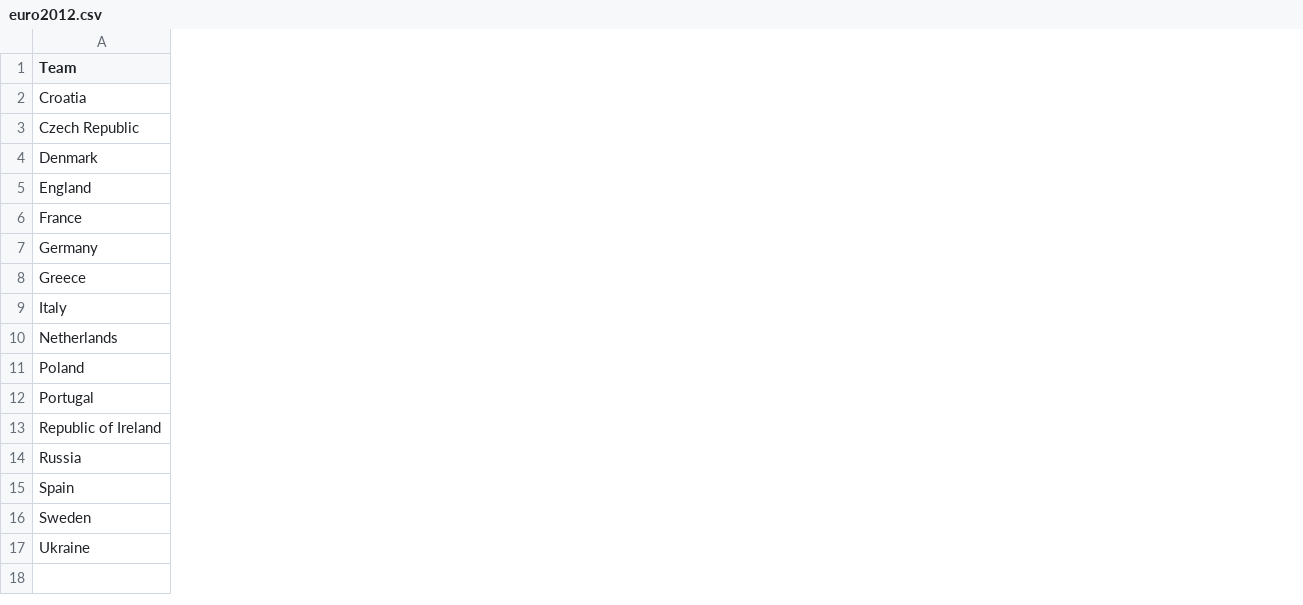
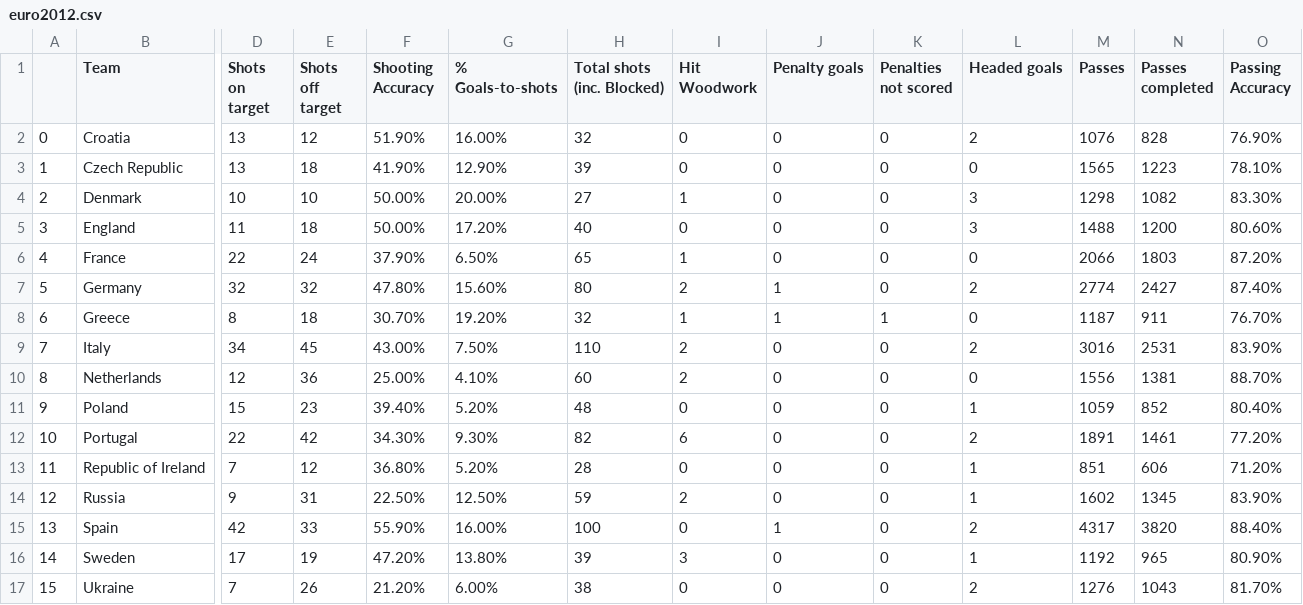
Before and after one commit to NguyenPhThao23174600016/23174600016-NguyenPhuongThao-DHKL17A1HN-python-nang-cao, a CSV file: euro2012.csv, drawn as a sheet; only a part is shown, gaps mark what is left out; the diff covers the shown part only; the diff names each change by its address in the sheet, - before the commit and + after, or states it on an @@ line.

```diff
--- a/euro2012.csv
+++ b/euro2012.csv
+column A, rows 2-17: 0 | 1 | 2 | 3 | 4 | 5 | 6 | 7 | 8 | 9 | 10 | 11 | 12 | 13 | 14 | 15
+column D (Shots on target), rows 2-17: 13 | 13 | 10 | 11 | 22 | 32 | 8 | 34 | 12 | 15 | 22 | 7 | 9 | 42 | 17 | 7
+column E (Shots off target), rows 2-17: 12 | 18 | 10 | 18 | 24 | 32 | 18 | 45 | 36 | 23 | 42 | 12 | 31 | 33 | 19 | 26
+column F (Shooting Accuracy), rows 2-17: 51.90% | 41.90% | 50.00% | 50.00% | 37.90% | 47.80% | 30.70% | 43.00% | 25.00% | 39.40% | 34.30% | 36.80% | 22.50% | 55.90% | 47.20% | 21.20%
+column G (% Goals-to-shots), rows 2-17: 16.00% | 12.90% | 20.00% | 17.20% | 6.50% | 15.60% | 19.20% | 7.50% | 4.10% | 5.20% | 9.30% | 5.20% | 12.50% | 16.00% | 13.80% | 6.00%
+column H (Total shots (inc. Blocked)), rows 2-17: 32 | 39 | 27 | 40 | 65 | 80 | 32 | 110 | 60 | 48 | 82 | 28 | 59 | 100 | 39 | 38
+column I (Hit Woodwork), rows 2-17: 0 | 0 | 1 | 0 | 1 | 2 | 1 | 2 | 2 | 0 | 6 | 0 | 2 | 0 | 3 | 0
+column J (Penalty goals), rows 2-17: 0 | 0 | 0 | 0 | 0 | 1 | 1 | 0 | 0 | 0 | 0 | 0 | 0 | 1 | 0 | 0
+column K (Penalties not scored), rows 2-17: 0 | 0 | 0 | 0 | 0 | 0 | 1 | 0 | 0 | 0 | 0 | 0 | 0 | 0 | 0 | 0
+column L (Headed goals), rows 2-17: 2 | 0 | 3 | 3 | 0 | 2 | 0 | 2 | 0 | 1 | 2 | 1 | 1 | 2 | 1 | 2
+column M (Passes), rows 2-17: 1076 | 1565 | 1298 | 1488 | 2066 | 2774 | 1187 | 3016 | 1556 | 1059 | 1891 | 851 | 1602 | 4317 | 1192 | 1276
+column N (Passes completed), rows 2-17: 828 | 1223 | 1082 | 1200 | 1803 | 2427 | 911 | 2531 | 1381 | 852 | 1461 | 606 | 1345 | 3820 | 965 | 1043
+column O (Passing Accuracy), rows 2-17: 76.90% | 78.10% | 83.30% | 80.60% | 87.20% | 87.40% | 76.70% | 83.90% | 88.70% | 80.40% | 77.20% | 71.20% | 83.90% | 88.40% | 80.90% | 81.70%
```
Also changed, not shown: 19 added columns, 1 removed column and 1 edited cell elsewhere in this file, 3 other files.
